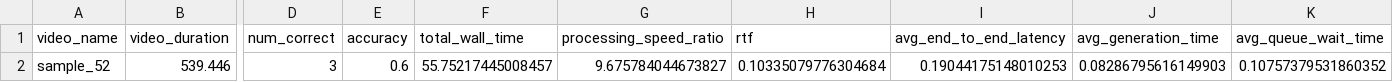
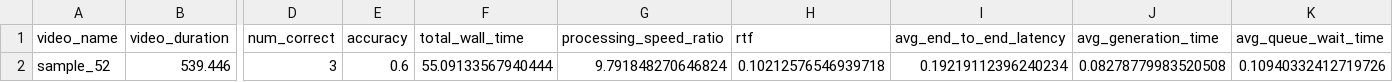
Before and after one commit to Wjlin09/ouagent, a CSV file: results/streamingbench/benchmark/sample_52/video_summary.csv, drawn as a sheet; only a part is shown, gaps mark what is left out; the diff names each change by its address in the sheet, - before the commit and + after, or states it on an @@ line.

```diff
--- a/results/streamingbench/benchmark/sample_52/video_summary.csv
+++ b/results/streamingbench/benchmark/sample_52/video_summary.csv
-F2 (total_wall_time): 55.75217445008457
+F2 (total_wall_time): 55.09133567940444
-G2 (processing_speed_ratio): 9.675784044673827
+G2 (processing_speed_ratio): 9.791848270646824
-H2 (rtf): 0.10335079776304684
+H2 (rtf): 0.10212576546939718
-I2 (avg_end_to_end_latency): 0.19044175148010253
+I2 (avg_end_to_end_latency): 0.19219112396240234
-J2 (avg_generation_time): 0.08286795616149903
+J2 (avg_generation_time): 0.08278779983520508
-K2 (avg_queue_wait_time): 0.10757379531860352
+K2 (avg_queue_wait_time): 0.10940332412719726
```
Also changed, not shown: results/streamingbench/benchmark/sample_52/query_results.csv, results/streamingbench/trace/sample_52_trace.csv, 3 other files.
